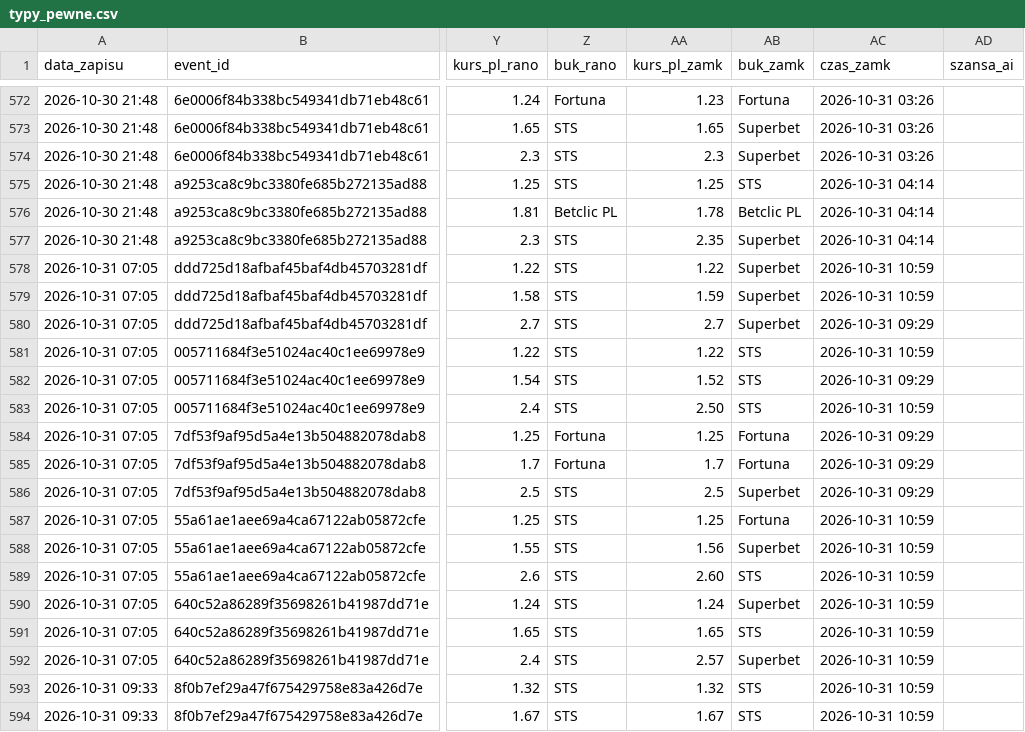
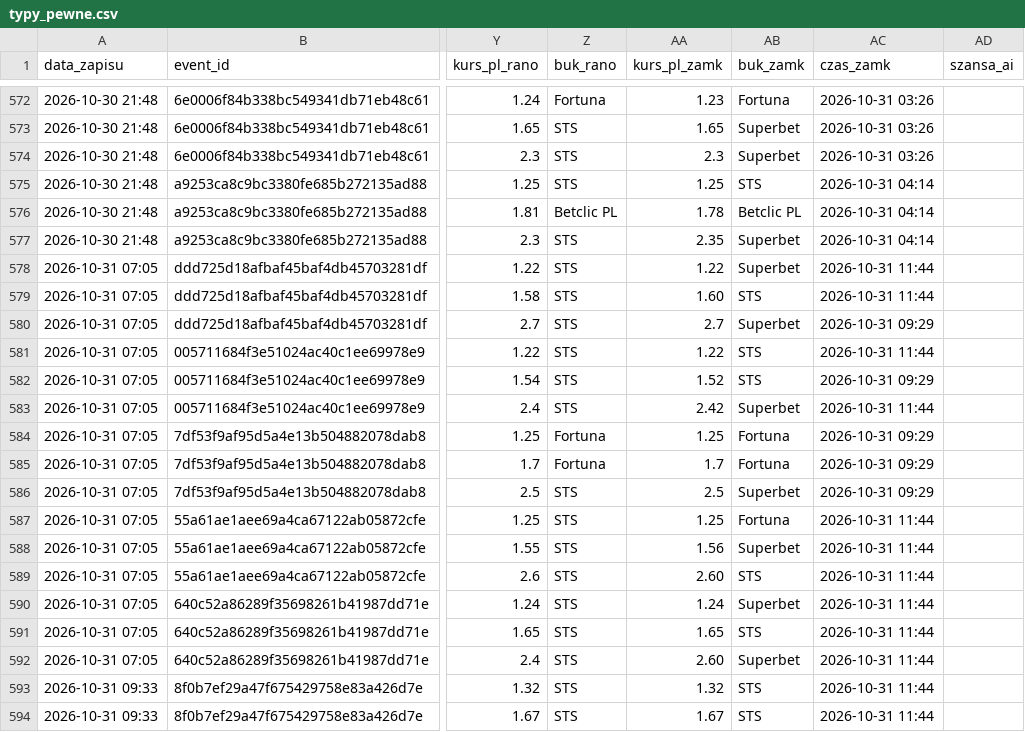
Before and after one commit to lewym90/typer, a CSV file: docs/data/typy_pewne.csv, drawn as a sheet; only a part is shown, gaps mark what is left out; the diff names each change by its address in the sheet, - before the commit and + after, or states it on an @@ line.

```diff
--- a/docs/data/typy_pewne.csv
+++ b/docs/data/typy_pewne.csv
-AC578:AC579 (czas_zamk): 2026-10-31 10:59
+AC578:AC579 (czas_zamk): 2026-10-31 11:44
-AA579 (kurs_pl_zamk): 1.59
+AA579 (kurs_pl_zamk): 1.60
-AB579 (buk_zamk): Superbet
+AB579 (buk_zamk): STS
-AC581 (czas_zamk): 2026-10-31 10:59
+AC581 (czas_zamk): 2026-10-31 11:44
-AA583 (kurs_pl_zamk): 2.50
+AA583 (kurs_pl_zamk): 2.42
-AB583 (buk_zamk): STS
+AB583 (buk_zamk): Superbet
-AC583 (czas_zamk): 2026-10-31 10:59
+AC583 (czas_zamk): 2026-10-31 11:44
-AC587:AC594 (czas_zamk): 2026-10-31 10:59
+AC587:AC594 (czas_zamk): 2026-10-31 11:44
-AA592 (kurs_pl_zamk): 2.57
+AA592 (kurs_pl_zamk): 2.60
```
Also changed, not shown: docs/data/typy_inne.csv, docs/data/typy_value.csv, 9 other files.
